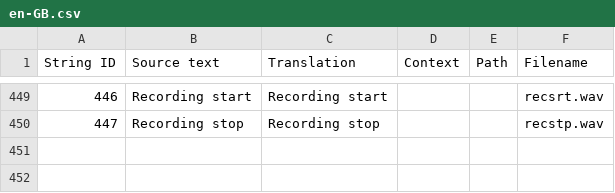
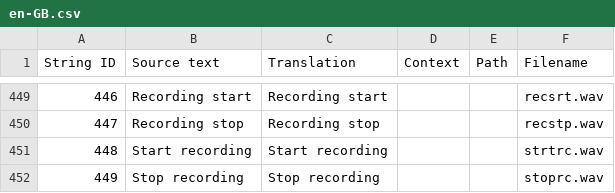
Before and after one commit to EdgeTX/edgetx-sdcard-sounds, a CSV file: voices/en-GB.csv, drawn as a sheet; only a part is shown, gaps mark what is left out; the diff names each change by its address in the sheet, - before the commit and + after, or states it on an @@ line.

Commit message:
Add "start recording" and "stop recording"

```diff
--- a/voices/en-GB.csv
+++ b/voices/en-GB.csv
+row 451: 448 | Start recording | Start recording |  |  | strtrc.wav
+row 452: 449 | Stop recording | Stop recording |  |  | stoprc.wav
```
Also changed, not shown: voices/en-US.csv, 12 other files.
